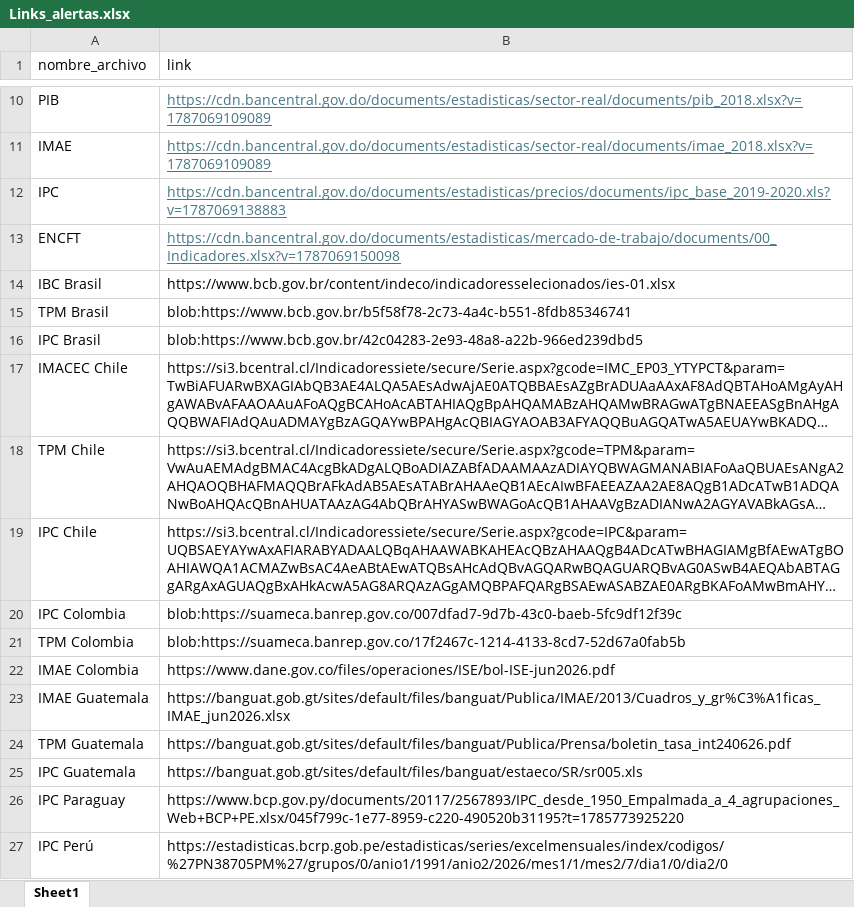
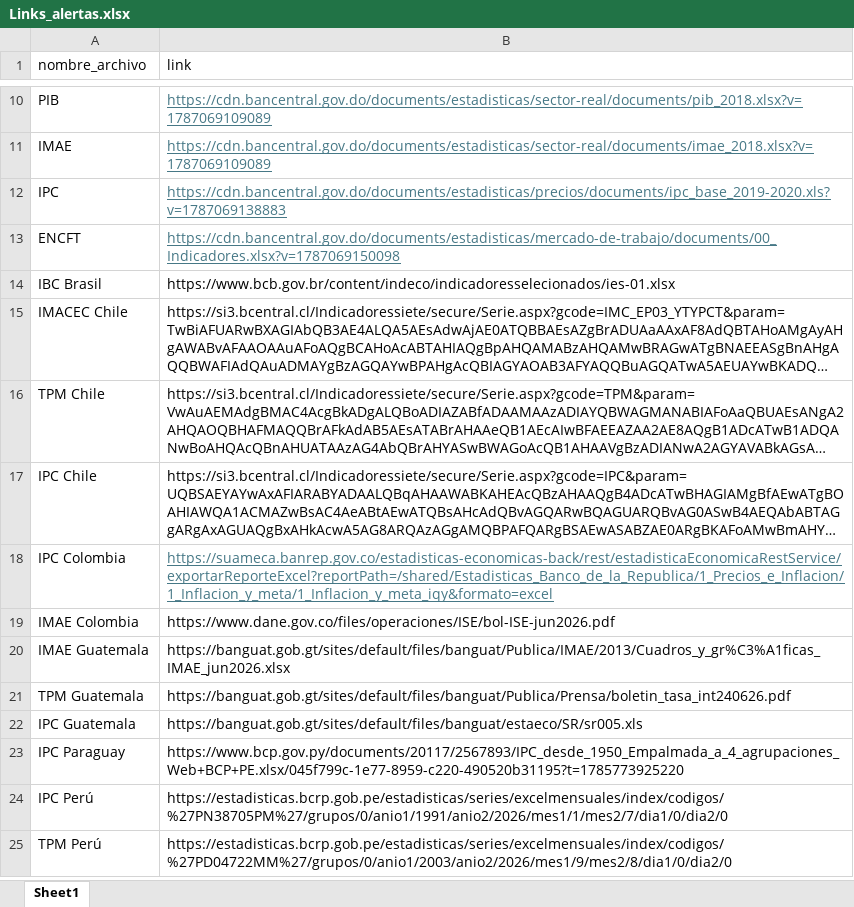
Before and after one commit to luijolo/Alertas_DAM, an Excel workbook: Links_alertas.xlsx, sheet Sheet1, drawn as a sheet; only a part is shown, gaps mark what is left out; the shorter side is filled out with more unchanged rows; long unchanged cells end in …; values as stored, in another font and other column widths than the file's, no borders; removed rows and columns are numbered as before the commit, all else as after; the diff names each change by its address in the sheet, - before the commit and + after, or states it on an @@ line.

Commit message:
Add files via upload

```diff
--- a/Links_alertas.xlsx (sheet Sheet1)
+++ b/Links_alertas.xlsx (sheet Sheet1)
-row 15: TPM Brasil | blob:https://www.bcb.gov.br/b5f58f78-2c73-4a4c-b551-8fdb85346741
-row 16: IPC Brasil | blob:https://www.bcb.gov.br/42c04283-2e93-48a8-a22b-966ed239dbd5
-B18 (link): blob:https://suameca.banrep.gov.co/007dfad7-9d7b-43c0-baeb-5fc9df12f39c
+B18 (link): https://suameca.banrep.gov.co/estadisticas-economicas-back/rest/estadisticaEconomicaRestService/exportarReporteExcel?reportPath=/shared/Estadisticas_Banco_de_la_Republica/1_Precios_e_Inflacion/1_Inflacion_y_meta/1_Inflacion_y_meta_iqy&formato=excel
@@ B18 underline: off → on, text colour: black → #467886 @@
-row 21: TPM Colombia | blob:https://suameca.banrep.gov.co/17f2467c-1214-4133-8cd7-52d67a0fab5b
```
